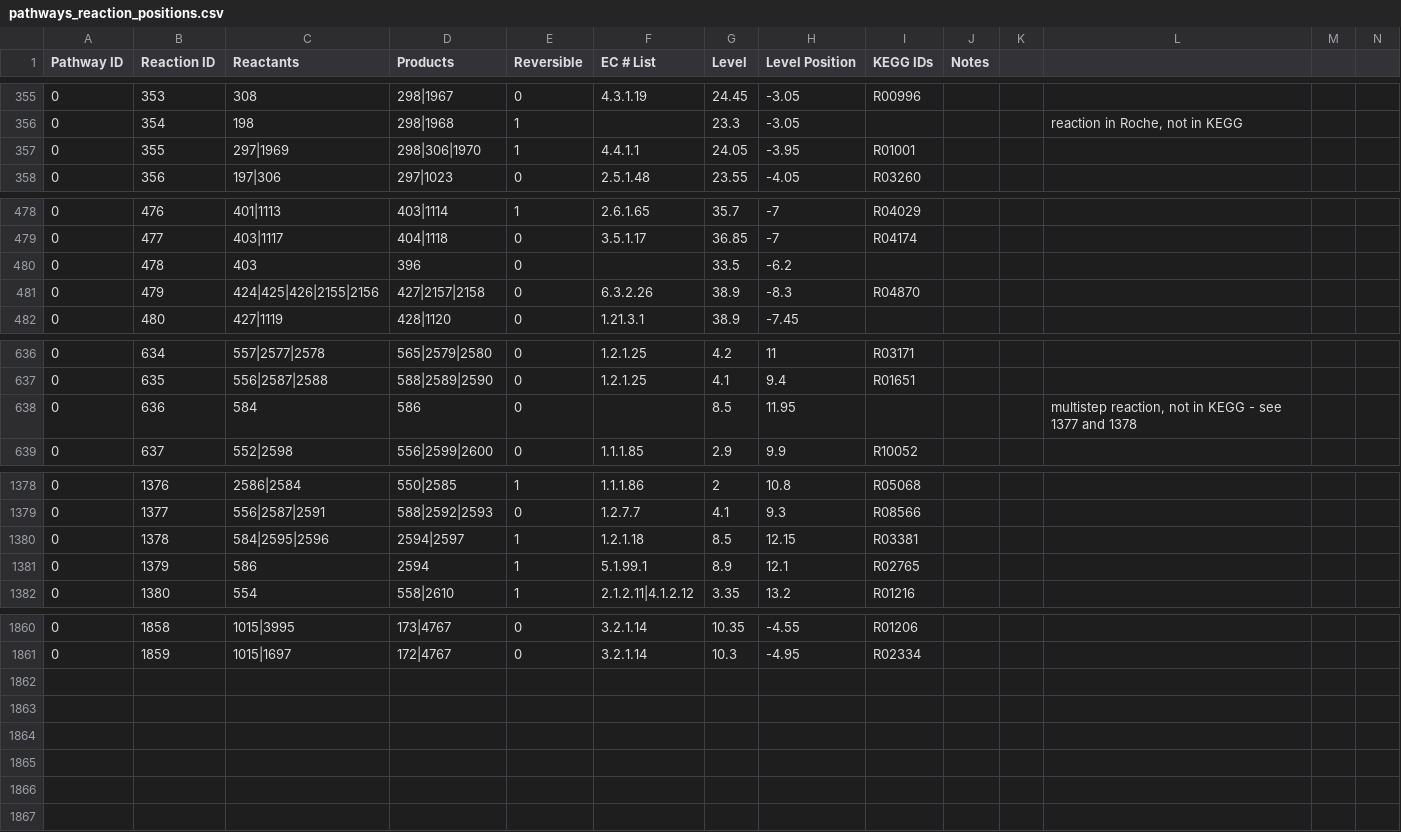
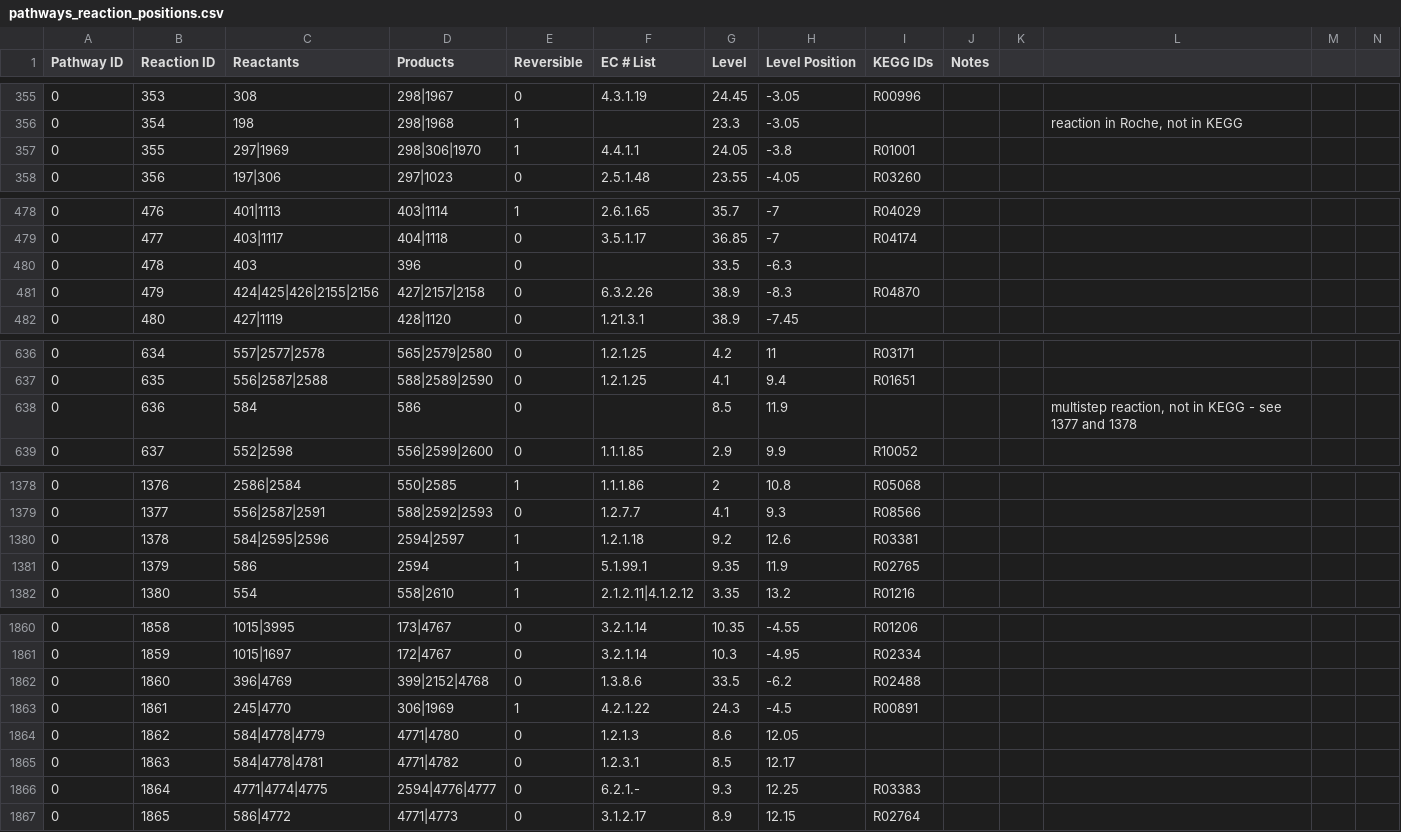
Before and after one commit to desmondlun/MOST, a CSV file: etc/visualization/pathways_reaction_positions.csv, drawn as a sheet; only a part is shown, gaps mark what is left out; rows hold the shown columns only; the diff covers the shown part only; the diff names each change by its address in the sheet, - before the commit and + after, or states it on an @@ line.

```diff
--- a/etc/visualization/pathways_reaction_positions.csv
+++ b/etc/visualization/pathways_reaction_positions.csv
-H357 (Level Position): -3.95
+H357 (Level Position): -3.8
-H480 (Level Position): -6.2
+H480 (Level Position): -6.3
-H638 (Level Position): 11.95
+H638 (Level Position): 11.9
-G1380 (Level): 8.5
+G1380 (Level): 9.2
-H1380 (Level Position): 12.15
+H1380 (Level Position): 12.6
-G1381 (Level): 8.9
+G1381 (Level): 9.35
-H1381 (Level Position): 12.1
+H1381 (Level Position): 11.9
+row 1862: 0 | 1860 | 396|4769 | 399|2152|4768 | 0 | 1.3.8.6 | 33.5 | -6.2 | R02488
+row 1863: 0 | 1861 | 245|4770 | 306|1969 | 1 | 4.2.1.22 | 24.3 | -4.5 | R00891
+row 1864: 0 | 1862 | 584|4778|4779 | 4771|4780 | 0 | 1.2.1.3 | 8.6 | 12.05
+row 1865: 0 | 1863 | 584|4778|4781 | 4771|4782 | 0 | 1.2.3.1 | 8.5 | 12.17
+row 1866: 0 | 1864 | 4771|4774|4775 | 2594|4776|4777 | 0 | 6.2.1.- | 9.3 | 12.25 | R03383
+row 1867: 0 | 1865 | 586|4772 | 4771|4773 | 0 | 3.1.2.17 | 8.9 | 12.15 | R02764
```
Also changed, not shown: 1 edited cell elsewhere in this file, etc/visualization/metabolite_substitutions.csv, etc/visualization/pathway_metabolite_positions.csv.
